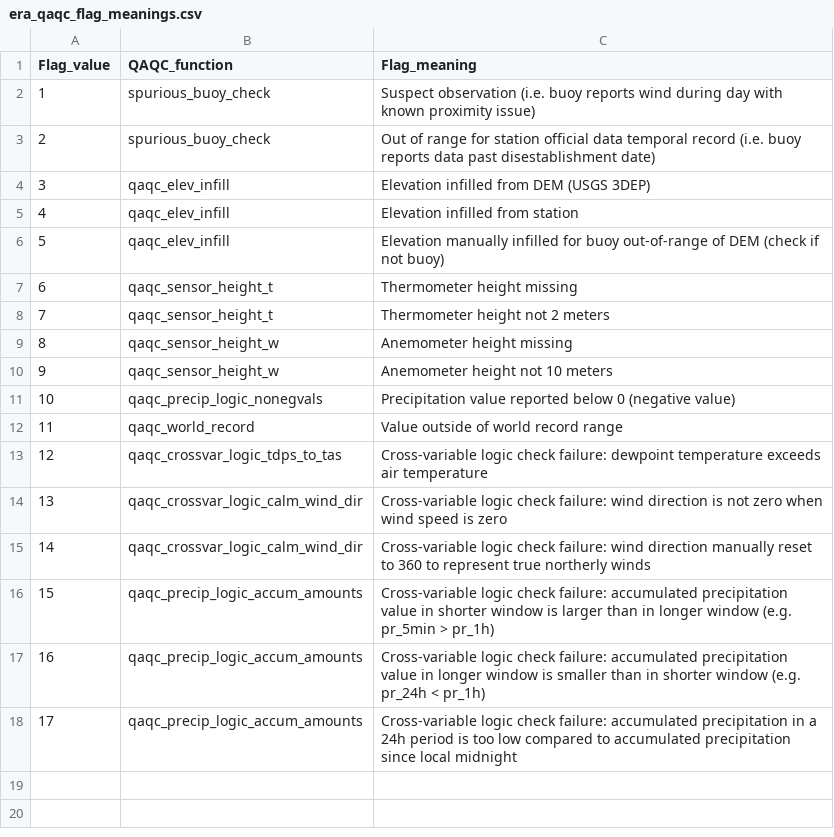
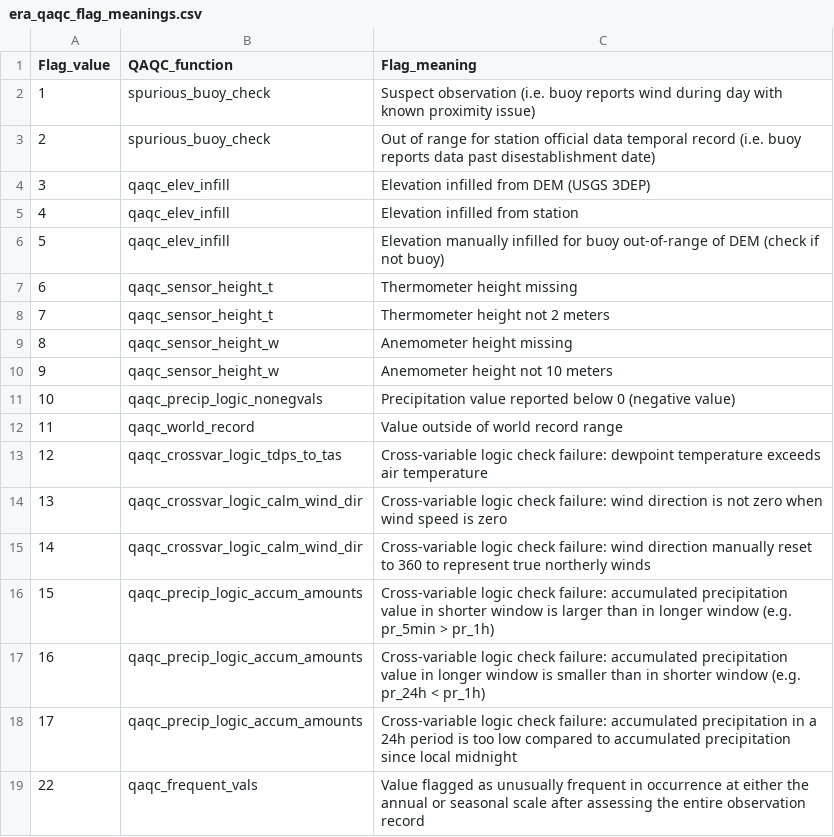
Before and after one commit to Eagle-Rock-Analytics/historical-obs-platform, a CSV file: test_platform/scripts/3_qaqc_data/era_qaqc_flag_meanings.csv, drawn as a sheet; the diff names each change by its address in the sheet, - before the commit and + after, or states it on an @@ line.

Commit message:
qaqc_frequent_vals developed, needs special handling for interyear seasonal check on Dec

```diff
--- a/test_platform/scripts/3_qaqc_data/era_qaqc_flag_meanings.csv
+++ b/test_platform/scripts/3_qaqc_data/era_qaqc_flag_meanings.csv
+row 19: 22 | qaqc_frequent_vals | Value flagged as unusually frequent in occurrence at either the annual or seasonal scale after assessing the entire observation record
```
Also changed, not shown: 3 other files.
